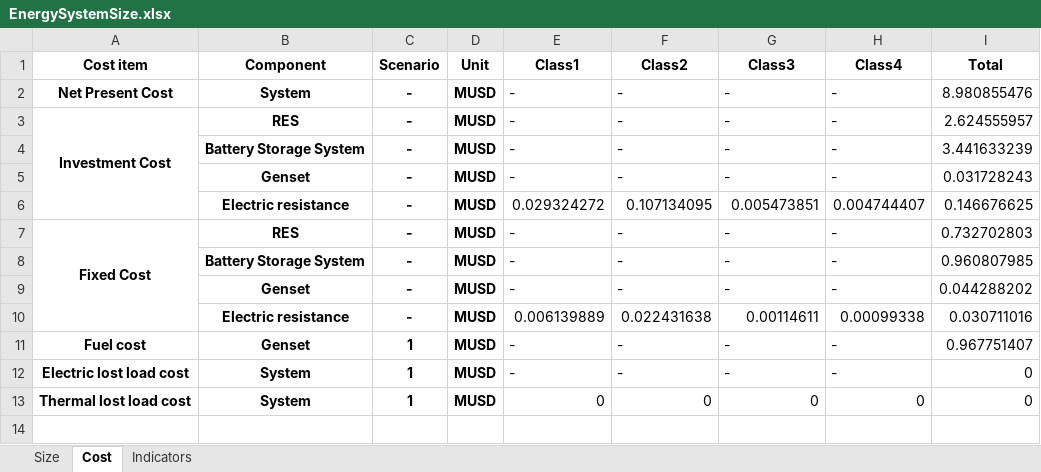
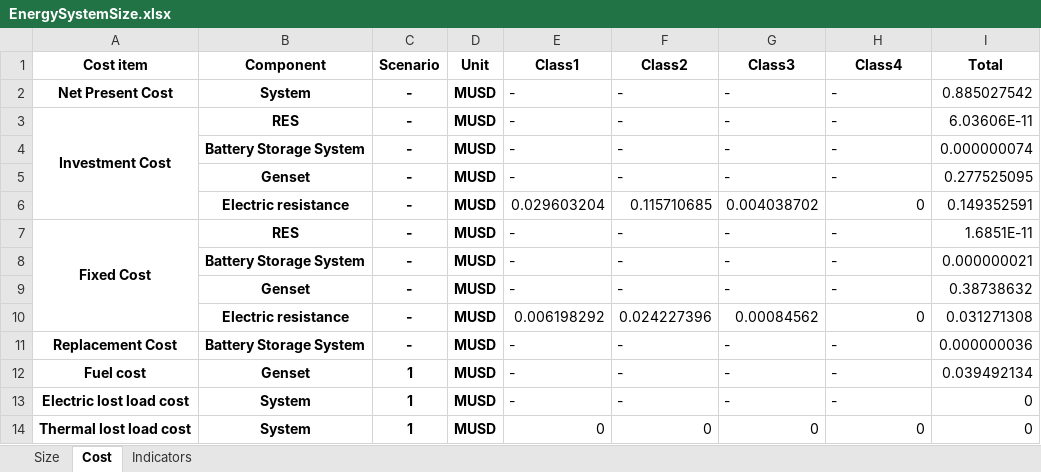
Before and after one commit to Stevogallo/MicroGridsPy-MultiEnergy_Paper, an Excel workbook: Scenarios/c_Multi-Good-MicroGrid/Results/EnergySystemSize.xlsx, sheet Cost, drawn as a sheet; values as stored, in another font and other column widths than the file's, no borders; removed rows and columns are numbered as before the commit, all else as after; the diff names each change by its address in the sheet, - before the commit and + after, or states it on an @@ line.

Commit message:
scenario c replacement

```diff
--- a/Scenarios/c_Multi-Good-MicroGrid/Results/EnergySystemSize.xlsx (sheet Cost)
+++ b/Scenarios/c_Multi-Good-MicroGrid/Results/EnergySystemSize.xlsx (sheet Cost)
-I2 (Total): 8.980855476
+I2 (Total): 0.885027542
-I3 (Total): 2.624555957
+I3 (Total): 6.03606E-11
-I4 (Total): 3.441633239
+I4 (Total): 0.000000074
-I5 (Total): 0.031728243
+I5 (Total): 0.277525095
-row 6:  | Electric resistance | - | MUSD | 0.029324272 | 0.107134095 | 0.005473851 | 0.004744407 | 0.146676625
+row 6:  | Electric resistance | - | MUSD | 0.029603204 | 0.115710685 | 0.004038702 | 0 | 0.149352591
-I7 (Total): 0.732702803
+I7 (Total): 1.6851E-11
-I8 (Total): 0.960807985
+I8 (Total): 0.000000021
-I9 (Total): 0.044288202
+I9 (Total): 0.38738632
-row 10:  | Electric resistance | - | MUSD | 0.006139889 | 0.022431638 | 0.00114611 | 0.00099338 | 0.030711016
+row 10:  | Electric resistance | - | MUSD | 0.006198292 | 0.024227396 | 0.00084562 | 0 | 0.031271308
+row 11: Replacement Cost | Battery Storage System | - | MUSD | - | - | - | - | 0.000000036
-I12 (Total): 0.967751407
+I12 (Total): 0.039492134
```
Also changed, not shown: sheet Indicators, sheet Size, 22 other files.
